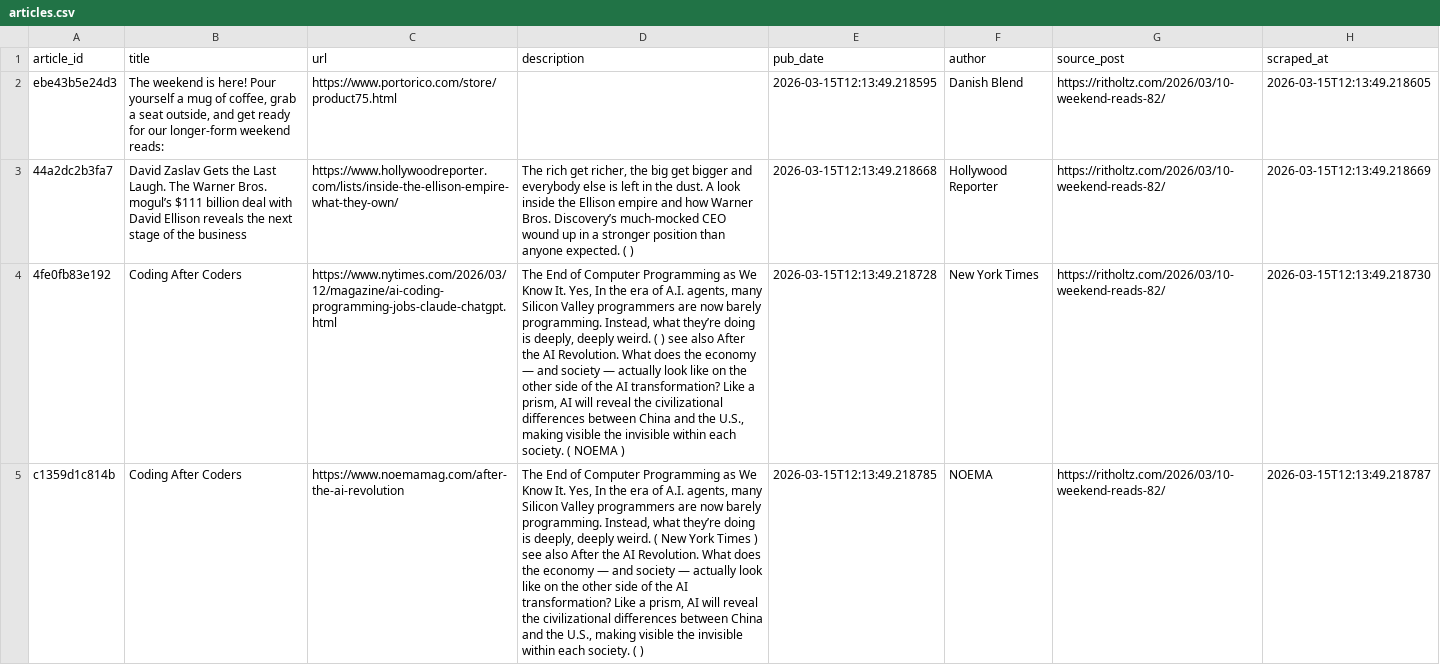
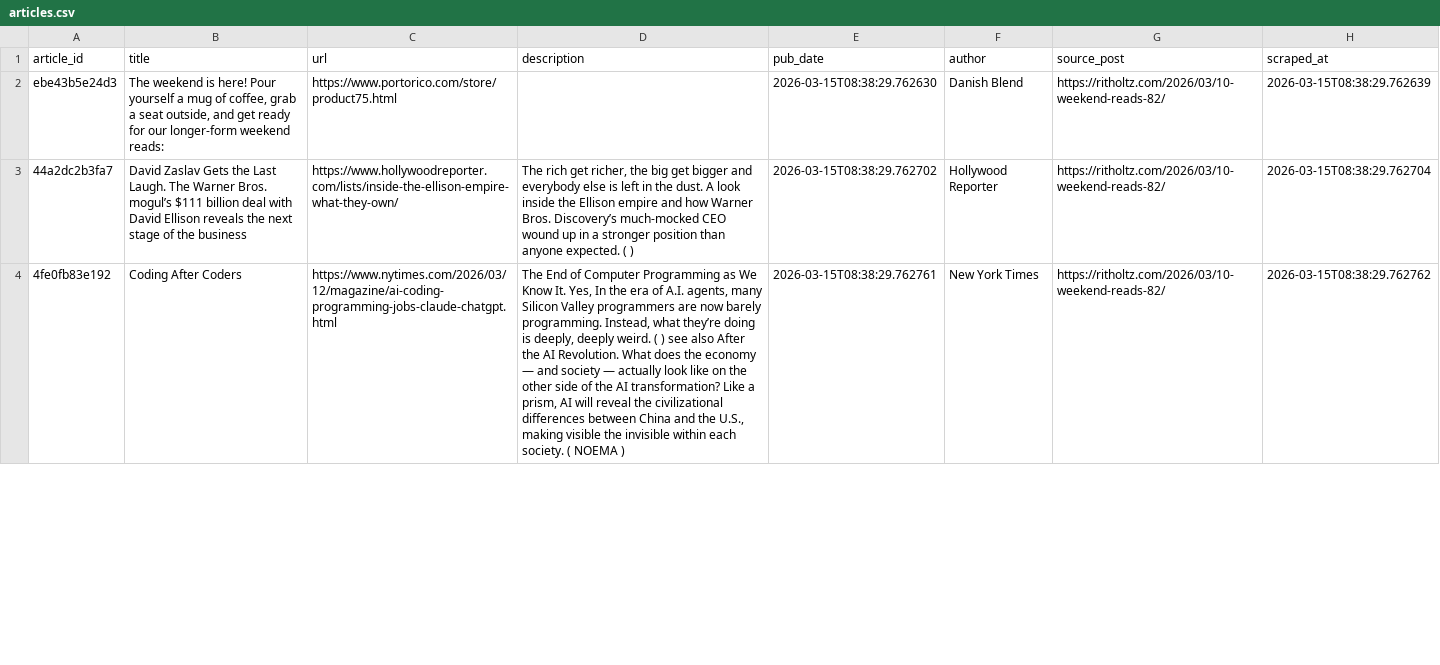
Before and after one commit to jalalchowdhury1/reddit-scraper, a CSV file: data/ritholtz/articles.csv, drawn as a sheet; only a part is shown; removed rows and columns are numbered as before the commit, all else as after; the diff covers the shown part only; the diff names each change by its address in the sheet, - before the commit and + after, or states it on an @@ line.

Commit message:
fix: regenerate clean CSV with deduplication verified

```diff
--- a/data/ritholtz/articles.csv
+++ b/data/ritholtz/articles.csv
-E2 (pub_date): 2026-03-15T12:13:49.218595
+E2 (pub_date): 2026-03-15T08:38:29.762630
-H2 (scraped_at): 2026-03-15T12:13:49.218605
+H2 (scraped_at): 2026-03-15T08:38:29.762639
-E3 (pub_date): 2026-03-15T12:13:49.218668
+E3 (pub_date): 2026-03-15T08:38:29.762702
-H3 (scraped_at): 2026-03-15T12:13:49.218669
+H3 (scraped_at): 2026-03-15T08:38:29.762704
-E4 (pub_date): 2026-03-15T12:13:49.218728
+E4 (pub_date): 2026-03-15T08:38:29.762761
-H4 (scraped_at): 2026-03-15T12:13:49.218730
+H4 (scraped_at): 2026-03-15T08:38:29.762762
-row 5: c1359d1c814b | Coding After Coders | https://www.noemamag.com/after-the-ai-revolution | The End of Computer Programming as We Know It. Yes, In the era of A.I. agents, many Silicon Valley programmers are now barely programming. Instead, what they’re doing is deeply, deeply weird. ( New York Times ) see also After the AI Revolution. What does the economy — and society — actually look like on the other side of the AI transformation? Like a prism, AI will reveal the civilizational differences between China and the U.S., making visible the invisible within each society. ( ) | 2026-03-15T12:13:49.218785 | NOEMA | https://ritholtz.com/2026/03/10-weekend-reads-82/ | 2026-03-15T12:13:49.218787
```
Also changed, not shown: 1 added row and 16 edited cells elsewhere in this file.
